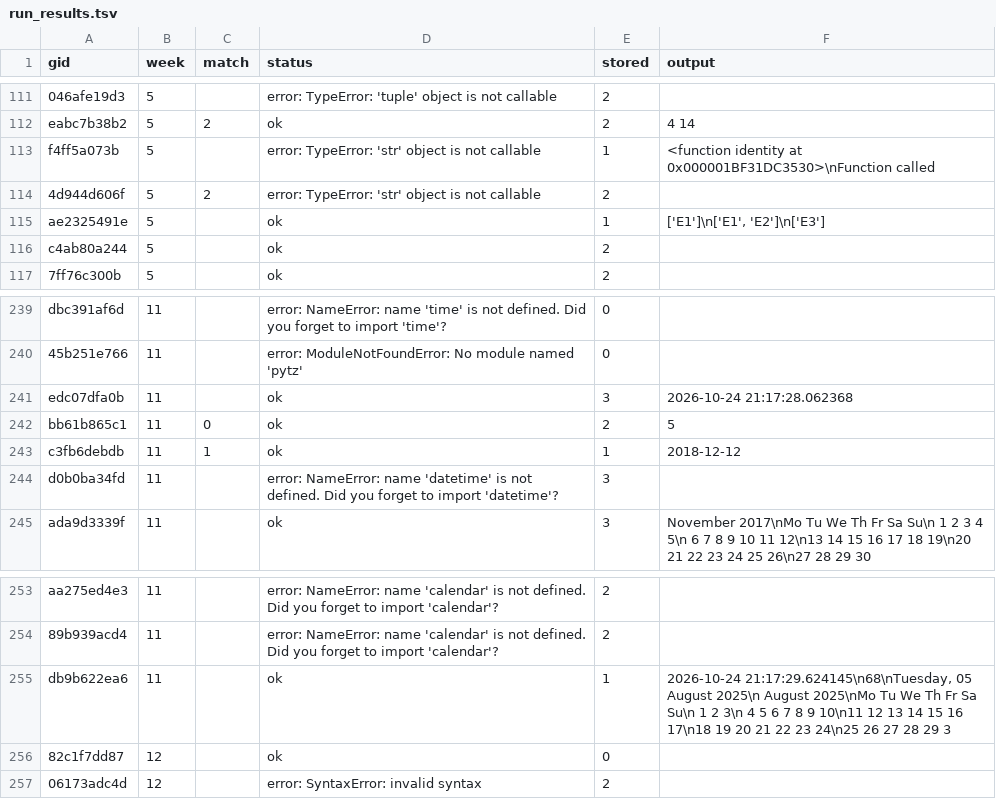
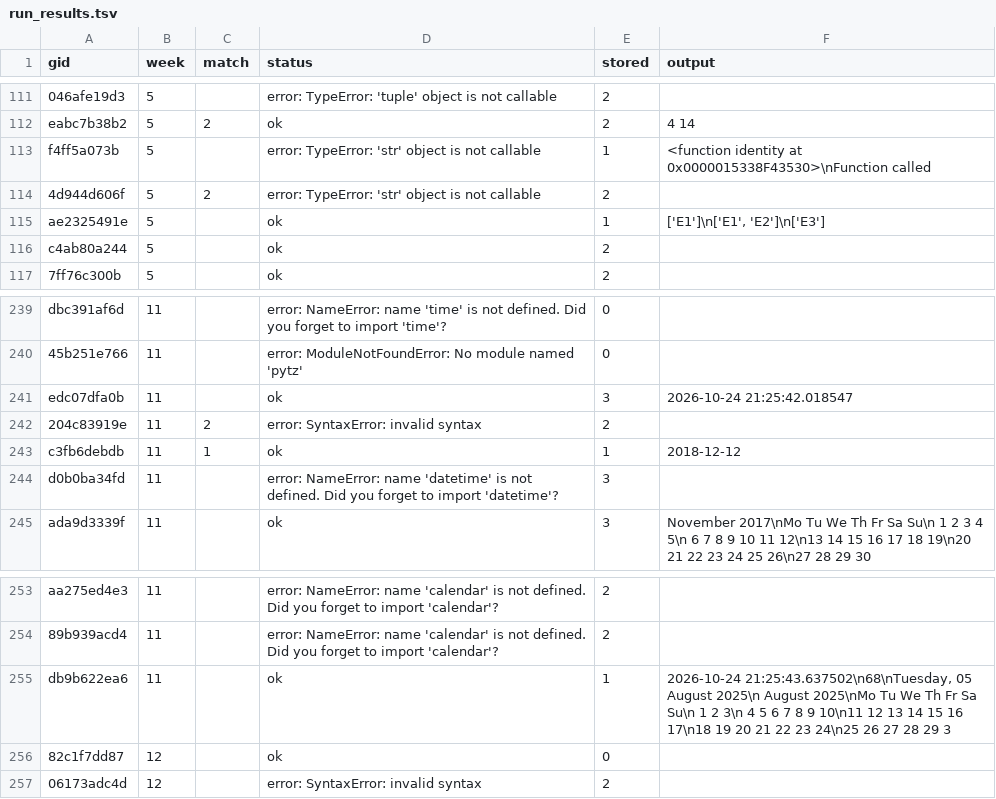
Before and after one commit to JyRaGa/NPTEL-The-Joy-of-Computing-using-Python, a TSV file: index/run_results.tsv, drawn as a sheet; only a part is shown, gaps mark what is left out; removed rows and columns are numbered as before the commit, all else as after; the diff names each change by its address in the sheet, - before the commit and + after, or states it on an @@ line.

```diff
--- a/index/run_results.tsv
+++ b/index/run_results.tsv
-F113 (output): …identity at 0x000001BF31DC3530>\nFunction called
+F113 (output): …identity at 0x0000015338F43530>\nFunction called
-F241 (output): 2026-10-24 21:17:28.062368
+F241 (output): 2026-10-24 21:25:42.018547
-row 242: bb61b865c1 | 11 | 0 | ok | 2 | 5
+row 242: 204c83919e | 11 | 2 | error: SyntaxError: invalid syntax | 2
-F255 (output): 2026-10-24 21:17:29.624145\n68\nTuesday, 05 August…
+F255 (output): 2026-10-24 21:25:43.637502\n68\nTuesday, 05 August…
```
Also changed, not shown: 37 other files.
